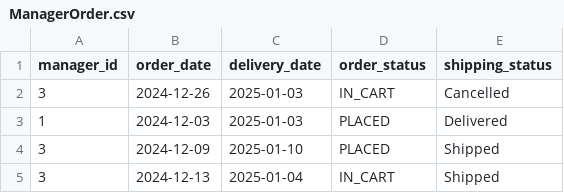
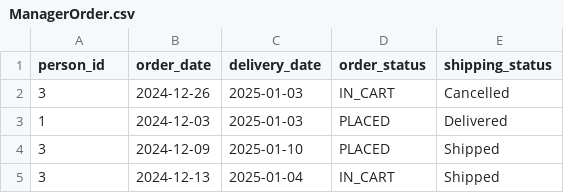
Before and after one commit to yazan6546/Online-Store-website, a CSV file: Project_files/utils/csv_files/ManagerOrder.csv, drawn as a sheet; only a part is shown.

```diff
--- a/Project_files/utils/csv_files/ManagerOrder.csv
+++ b/Project_files/utils/csv_files/ManagerOrder.csv
@@ -1,2 +1,2 @@
-manager_id,order_date,delivery_date,order_status,shipping_status
+person_id,order_date,delivery_date,order_status,shipping_status
 3,2024-12-26,2025-01-03,IN_CART,Cancelled
```
Also changed, not shown: Project_files/utils/csv_files/Address.csv, Project_files/utils/csv_files/Product.csv, 4 other files.
